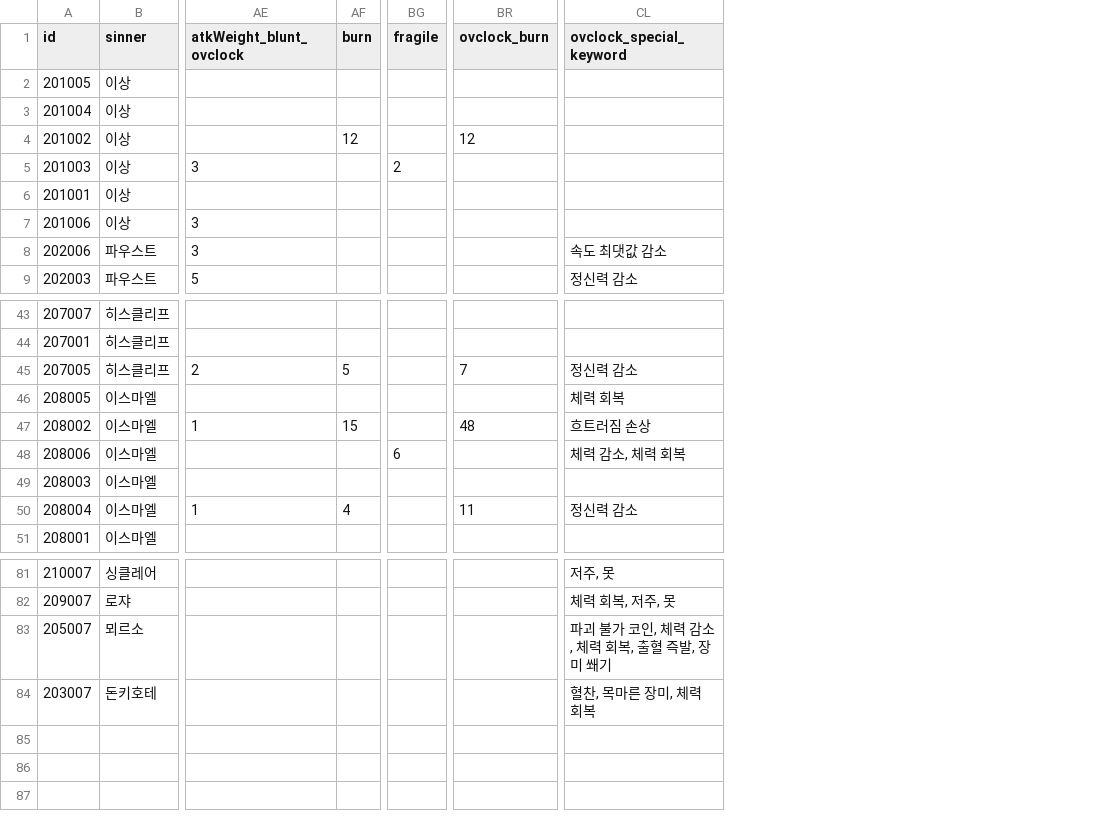
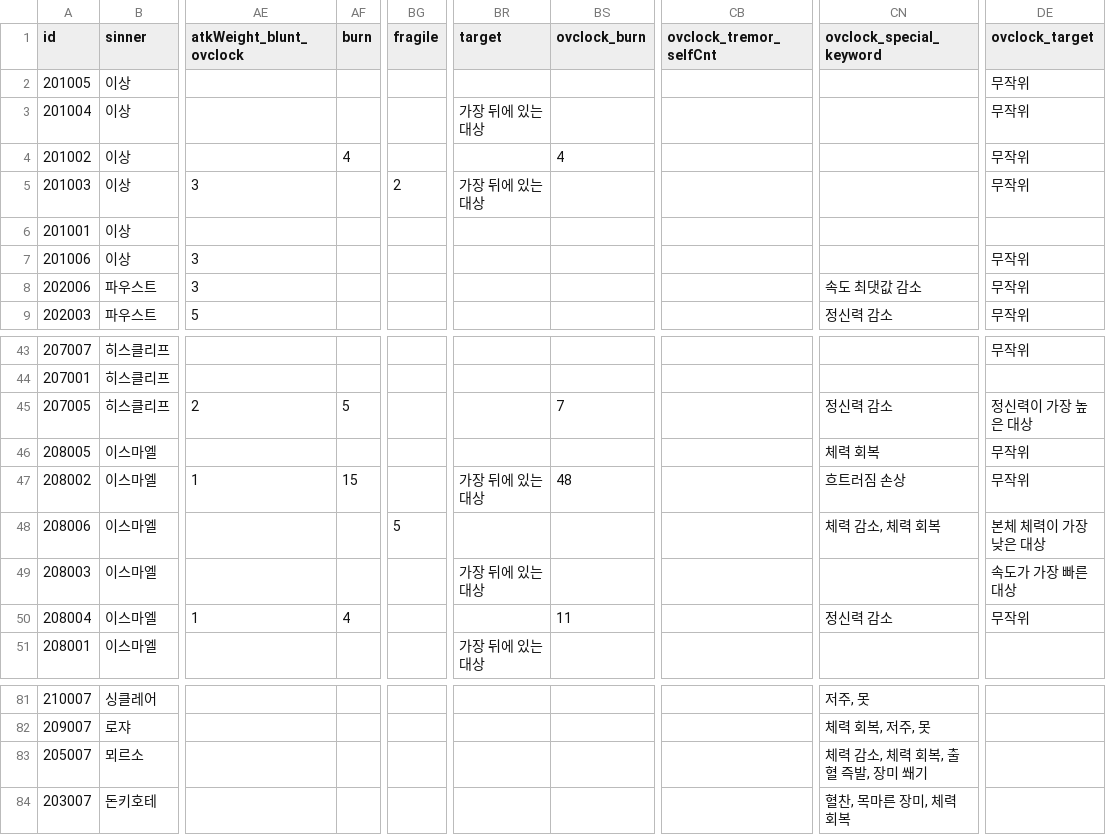
Before and after one commit to Q17-kr/LC-Deck-Maker, a CSV file: data/덱메이커 데이터 - 에고 3동.csv, drawn as a sheet; only a part is shown, gaps mark what is left out; addresses are those after the commit; the diff names each change by its address in the sheet, - before the commit and + after, or states it on an @@ line.

```diff
--- a/data/덱메이커 데이터 - 에고 3동.csv
+++ b/data/덱메이커 데이터 - 에고 3동.csv
+column BR (target), rows 3-5: 가장 뒤에 있는 대상 |  | 가장 뒤에 있는 대상; rows 47-51: 가장 뒤에 있는 대상 |  | 가장 뒤에 있는 대상 |  | 가장 뒤에 있는 대상
+column CB (ovclock_tremor_selfCnt), empty
+column DE (ovclock_target), rows 2-9: 무작위 | 무작위 | 무작위 | 무작위 |  | 무작위 | 무작위 | 무작위; rows 43-50: 무작위 |  | 정신력이 가장 높은 대상 | 무작위 | 무작위 | 본체 체력이 가장 낮은 대상 | 속도가 가장 빠른 대상 | 무작위
-AF4 (burn): 12
+AF4 (burn): 4
-BS4 (ovclock_burn): 12
+BS4 (ovclock_burn): 4
-BG48 (fragile): 6
+BG48 (fragile): 5
-CN83 (ovclock_special_keyword): 파괴 불가 코인, 체력 감소, 체력 회복, 출혈 즉발, 장미 쐐기
+CN83 (ovclock_special_keyword): 체력 감소, 체력 회복, 출혈 즉발, 장미 쐐기
```
Also changed, not shown: data/ego3.csv, 7 other files.
